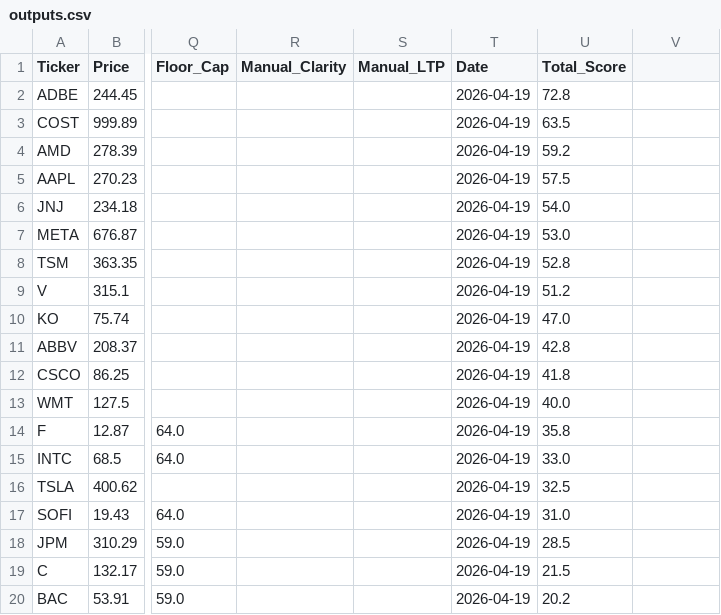
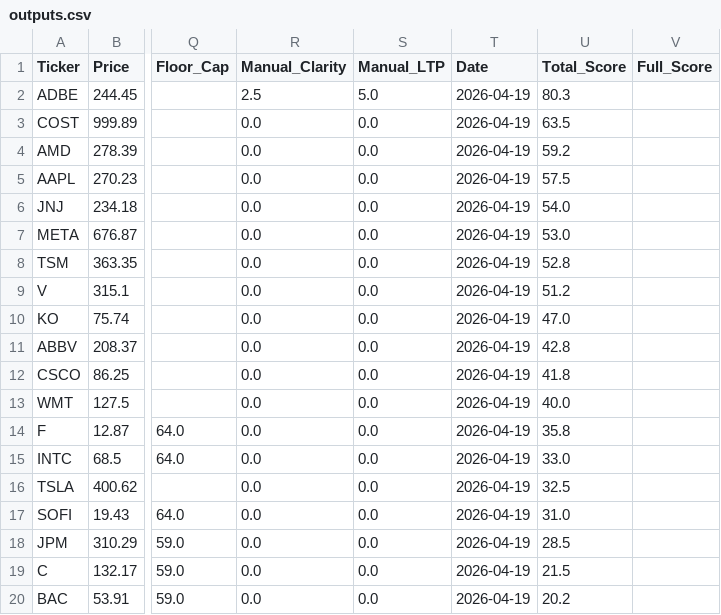
Before and after one commit to jaysang2908/Investment-Automation, a CSV file: outputs.csv, drawn as a sheet; only a part is shown, gaps mark what is left out; the diff names each change by its address in the sheet, - before the commit and + after, or states it on an @@ line.

Commit message:
Update manual scores from heatmap

```diff
--- a/outputs.csv
+++ b/outputs.csv
-V1: (empty)
+V1: Full_Score
-R2 (Manual_Clarity): (empty)
+R2 (Manual_Clarity): 2.5
-S2 (Manual_LTP): (empty)
+S2 (Manual_LTP): 5.0
-U2 (Total_Score): 72.8
+U2 (Total_Score): 80.3
-R3:R20 (Manual_Clarity): (empty)
+R3:R20 (Manual_Clarity): 0.0
-S3:S20 (Manual_LTP): (empty)
+S3:S20 (Manual_LTP): 0.0
```
